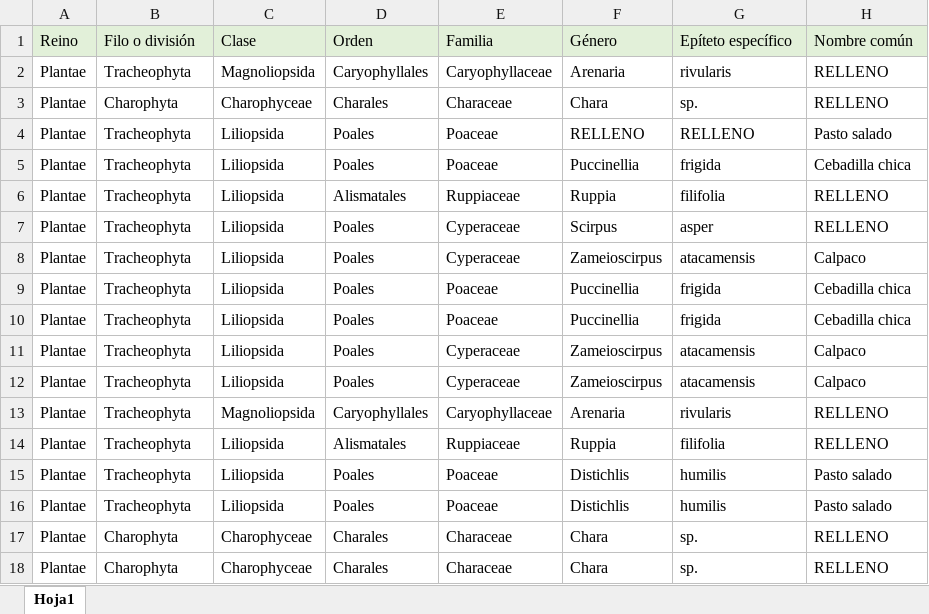
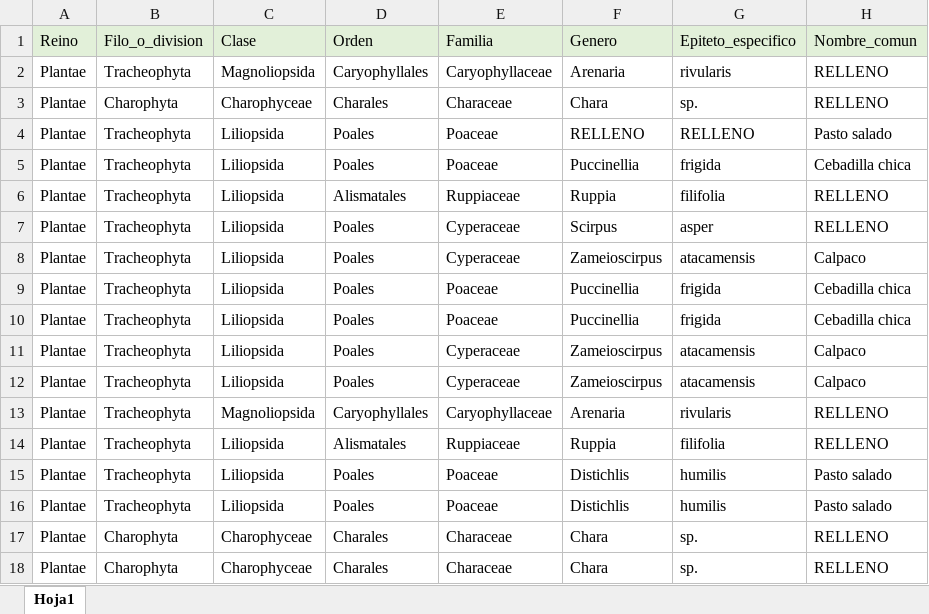
Before and after one commit to hugo98-py/mi-api-flutterflow, an Excel workbook: plantilla_BD.xlsx, sheet Hoja1, drawn as a sheet; values as stored, in another font and other column widths than the file's, no borders; the diff names each change by its address in the sheet, - before the commit and + after, or states it on an @@ line.

Commit message:
Add files via upload
acctualizado: nombres de columnas sin espacios ni tildes. Sigue siendo la planilla BD biodiversidad de prueba.

```diff
--- a/plantilla_BD.xlsx (sheet Hoja1)
+++ b/plantilla_BD.xlsx (sheet Hoja1)
-B1: Filo o división
+B1: Filo_o_division
-F1: Género
+F1: Genero
-G1: Epíteto específico
+G1: Epiteto_especifico
-H1: Nombre común
+H1: Nombre_comun
```
